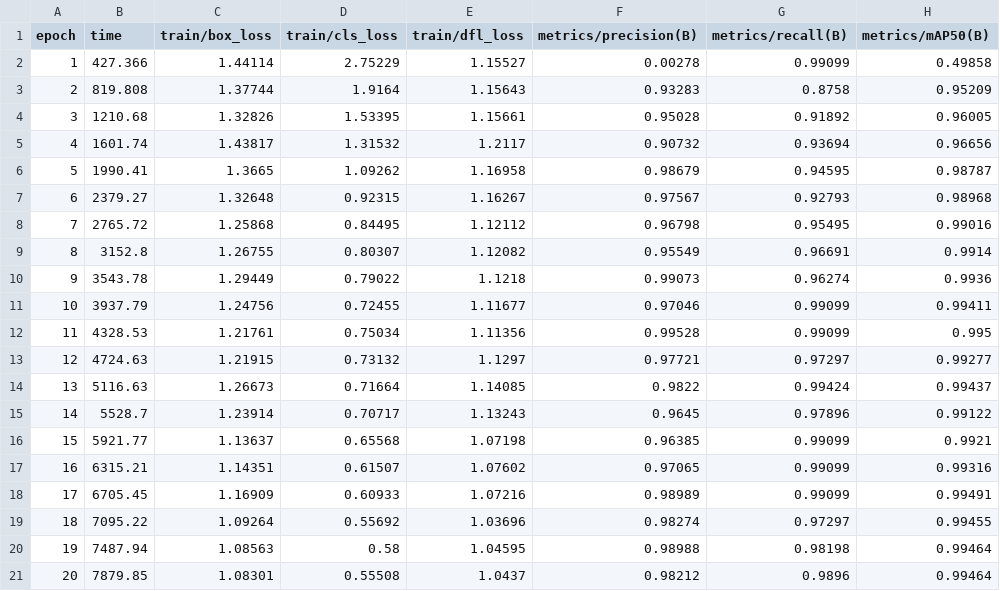
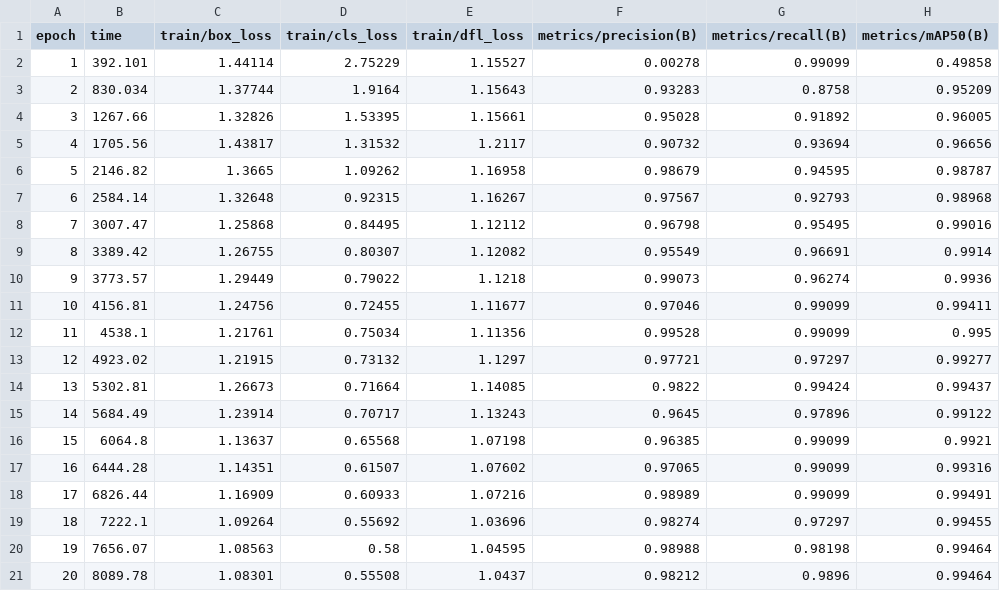
Before and after one commit to Arnav92/car_object_detection, a CSV file: workspace/runs/yolo_n_fast/results.csv, drawn as a sheet; only a part is shown; the diff names each change by its address in the sheet, - before the commit and + after, or states it on an @@ line.

```diff
--- a/workspace/runs/yolo_n_fast/results.csv
+++ b/workspace/runs/yolo_n_fast/results.csv
-B2 (time): 427.366
+B2 (time): 392.101
-B3 (time): 819.808
+B3 (time): 830.034
-B4 (time): 1210.68
+B4 (time): 1267.66
-B5 (time): 1601.74
+B5 (time): 1705.56
-B6 (time): 1990.41
+B6 (time): 2146.82
-B7 (time): 2379.27
+B7 (time): 2584.14
-B8 (time): 2765.72
+B8 (time): 3007.47
-B9 (time): 3152.8
+B9 (time): 3389.42
-B10 (time): 3543.78
+B10 (time): 3773.57
-B11 (time): 3937.79
+B11 (time): 4156.81
-B12 (time): 4328.53
+B12 (time): 4538.1
-B13 (time): 4724.63
+B13 (time): 4923.02
-B14 (time): 5116.63
+B14 (time): 5302.81
-B15 (time): 5528.7
+B15 (time): 5684.49
-B16 (time): 5921.77
+B16 (time): 6064.8
-B17 (time): 6315.21
+B17 (time): 6444.28
-B18 (time): 6705.45
+B18 (time): 6826.44
-B19 (time): 7095.22
+B19 (time): 7222.1
-B20 (time): 7487.94
+B20 (time): 7656.07
-B21 (time): 7879.85
+B21 (time): 8089.78
```
Also changed, not shown: workspace/runs/untrained_yolo_s_acc/results.csv, workspace/runs/yolo_s_acc/results.csv, 15 other files.
